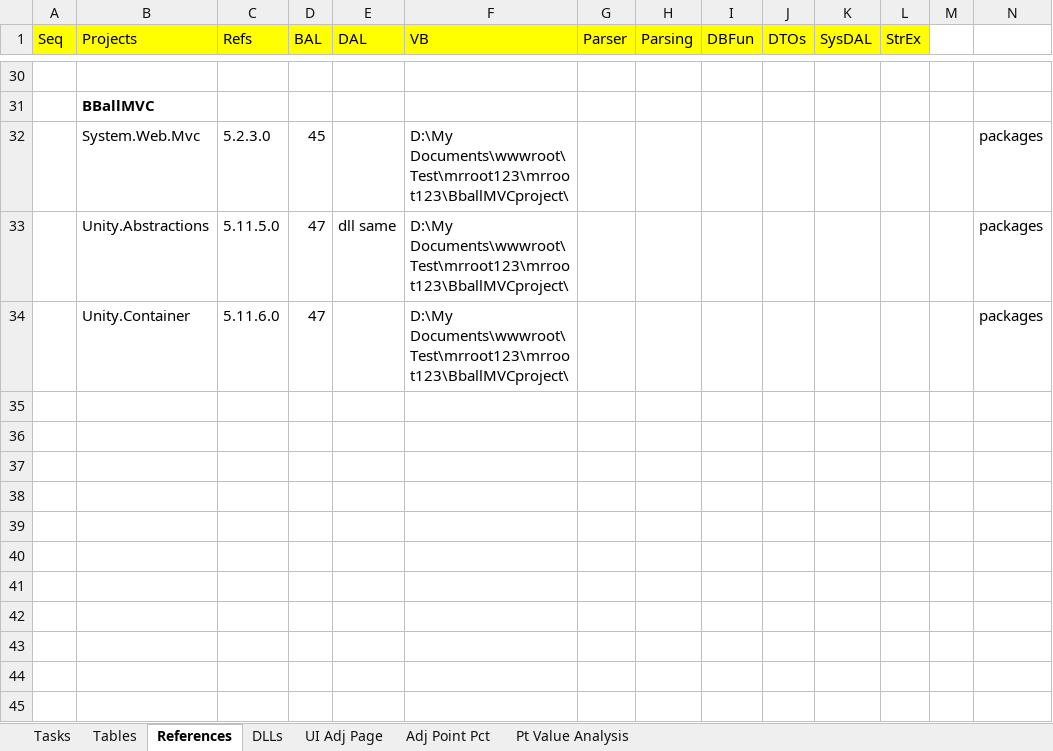
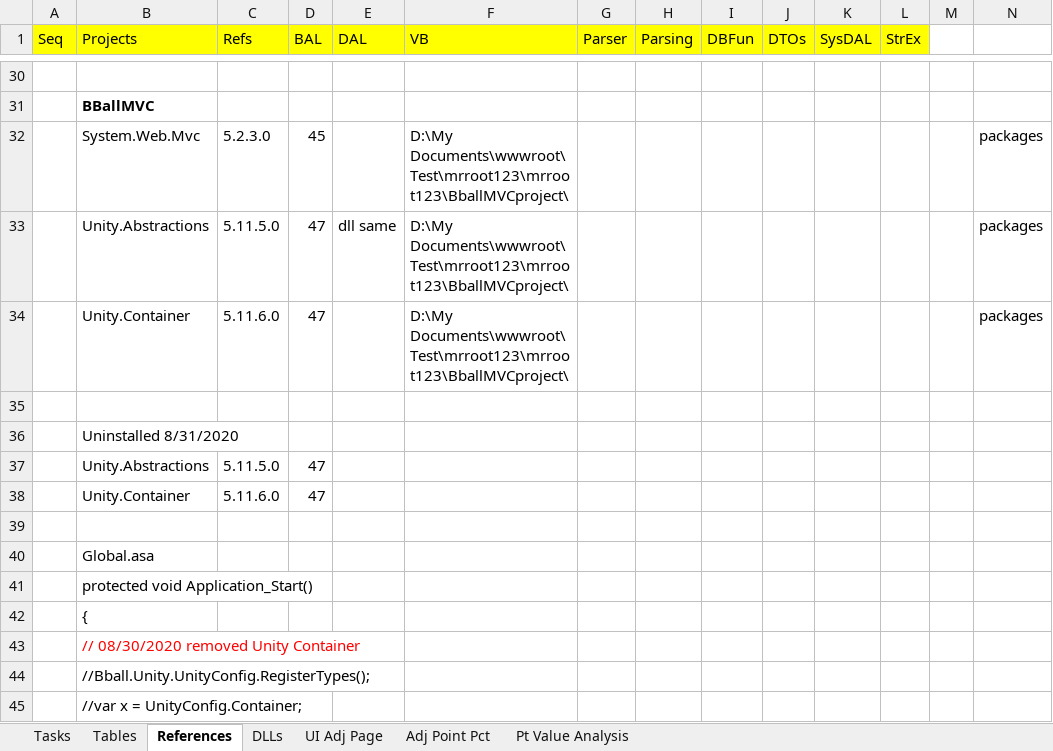
Before and after one commit to mrroot123/BballMVC, an Excel workbook: BballMVC/_Documentation/BballMVC_Doc.xlsx, sheet References, drawn as a sheet; only a part is shown, gaps mark what is left out; values as stored, in another font and other column widths than the file's, no borders; rows hold the shown columns only; the diff names each change by its address in the sheet, - before the commit and + after, or states it on an @@ line.

```diff
--- a/BballMVC/_Documentation/BballMVC_Doc.xlsx (sheet References)
+++ b/BballMVC/_Documentation/BballMVC_Doc.xlsx (sheet References)
+row 35: (empty)
+row 36:  | Uninstalled 8/31/2020
+row 37:  | Unity.Abstractions | 5.11.5.0 | 47
+row 38:  | Unity.Container | 5.11.6.0 | 47
+row 39: (empty)
+row 40:  | Global.asa
+row 41:  | protected void Application_Start()
+row 42:  | {
+row 43:  | // 08/30/2020 removed Unity Container
+row 44:  | //Bball.Unity.UnityConfig.RegisterTypes();
+row 45:  | //var x = UnityConfig.Container;
```
Also changed, not shown: BballMVC/_Documentation/Sql Server Objects.xlsx, 43 other files.
